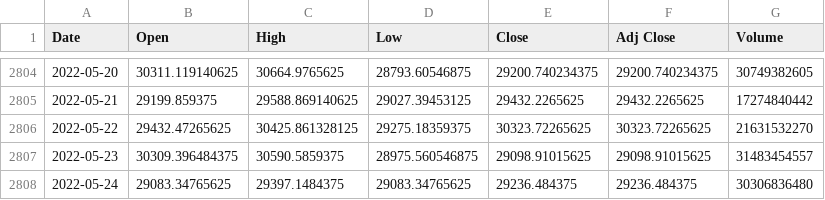
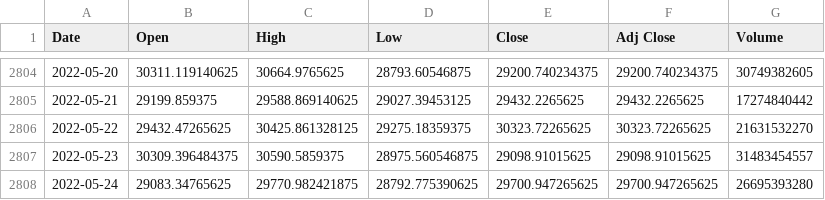
Before and after one commit to bltmstgr/BTC_price_prediction_LinearRegression, a CSV file: btc_df.csv, drawn as a sheet; only a part is shown, gaps mark what is left out.

```diff
--- a/btc_df.csv
+++ b/btc_df.csv
@@ -2807,2 +2807,2 @@ Date,Open,High,Low,Close,Adj Close,Volume
 2022-05-23,30309.396484375,30590.5859375,28975.560546875,29098.91015625,29098.91015625,31483454557
-2022-05-24,29083.34765625,29397.1484375,29083.34765625,29236.484375,29236.484375,30306836480
+2022-05-24,29083.34765625,29770.982421875,28792.775390625,29700.947265625,29700.947265625,26695393280
```
Also changed, not shown: dxy_df.csv, last_df.csv, 4 other files.
